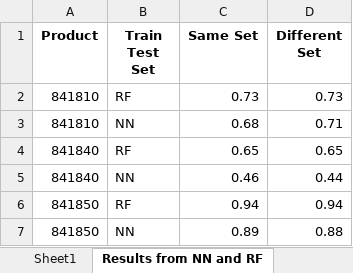
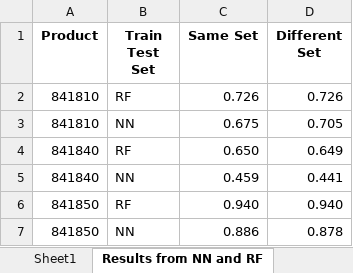
Before and after one commit to ozemre/Thesis_Project, an Excel workbook: Data_Learning_Prediction/Tuned_Parameters.xlsx, sheet Results from NN and RF, drawn as a sheet; values as stored, in another font and other column widths than the file's, no borders; charts and pictures not drawn; the diff names each change by its address in the sheet, - before the commit and + after, or states it on an @@ line.

```diff
--- a/Data_Learning_Prediction/Tuned_Parameters.xlsx (sheet Results from NN and RF)
+++ b/Data_Learning_Prediction/Tuned_Parameters.xlsx (sheet Results from NN and RF)
-C2 (Same Set): 0.73
+C2 (Same Set): 0.726
-D2 (Different Set): 0.73
+D2 (Different Set): 0.726
-C3 (Same Set): 0.68
+C3 (Same Set): 0.675
-D3 (Different Set): 0.71
+D3 (Different Set): 0.705
-C4 (Same Set): 0.65
+C4 (Same Set): 0.650
-D4 (Different Set): 0.65
+D4 (Different Set): 0.649
-C5 (Same Set): 0.46
+C5 (Same Set): 0.459
-D5 (Different Set): 0.44
+D5 (Different Set): 0.441
-C6 (Same Set): 0.94
+C6 (Same Set): 0.940
-D6 (Different Set): 0.94
+D6 (Different Set): 0.940
-C7 (Same Set): 0.89
+C7 (Same Set): 0.886
-D7 (Different Set): 0.88
+D7 (Different Set): 0.878
```
Also changed, not shown: charts or pictures, Data_Learning_Prediction/FeatureSelection_CHN_GBR_841810_same_pivot.xlsx, 5 other files.
